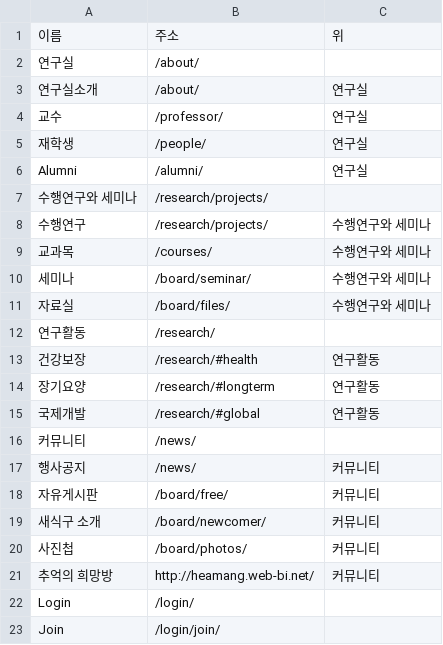
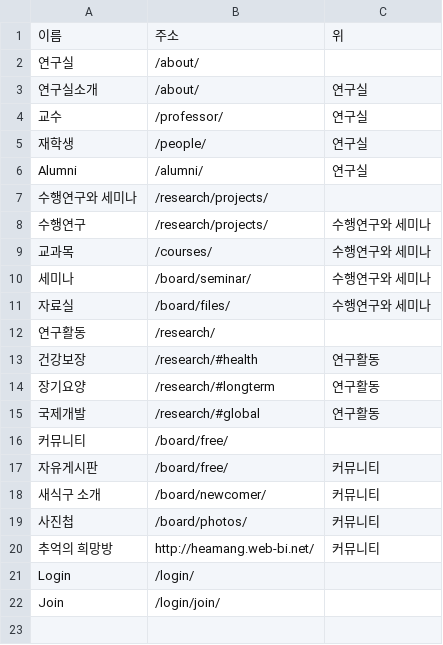
Before and after one commit to Brionyy/heconpol, a CSV file: data/menu.csv, drawn as a sheet.

Commit message:
커뮤니티 행사공지 메뉴·소식 연도 바로가기 제거 및 댓글 영역 본문과 분리 마감

```diff
--- a/data/menu.csv
+++ b/data/menu.csv
@@ -15,4 +15,3 @@ Alumni,/alumni/,연구실
 국제개발,/research/#global,연구활동
-커뮤니티,/news/,
-행사공지,/news/,커뮤니티
+커뮤니티,/board/free/,
 자유게시판,/board/free/,커뮤니티
```
Also changed, not shown: 4 other files.
